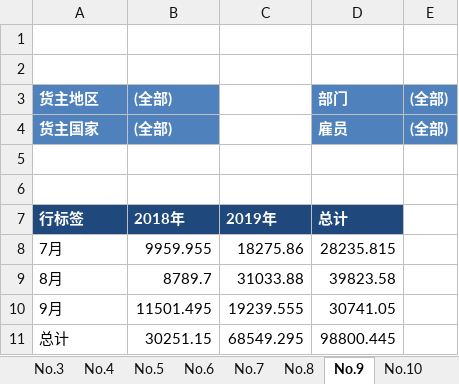
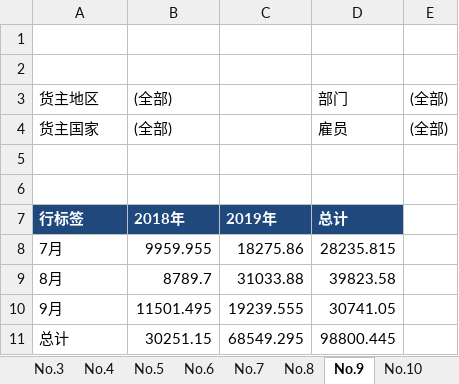
Before and after one commit to zimuyue/data-analytics, an Excel workbook: excel/06数据透视表.xlsx, sheet No.9, drawn as a sheet; values as stored, in another font and other column widths than the file's, no borders; the diff names each change by its address in the sheet, - before the commit and + after, or states it on an @@ line.

```diff
--- a/excel/06数据透视表.xlsx (sheet No.9)
+++ b/excel/06数据透视表.xlsx (sheet No.9)
@@ A3:B4 fill: #4F81BD → none, bold: on → off, text colour: #FFFFFF → black @@
@@ D3:E4 fill: #4F81BD → none, bold: on → off, text colour: #FFFFFF → black @@
```
Also changed, not shown: charts or pictures, excel/04排序动态筛选去重.xlsx, excel/17名称Indirect函数.xlsx, 4 other files.
